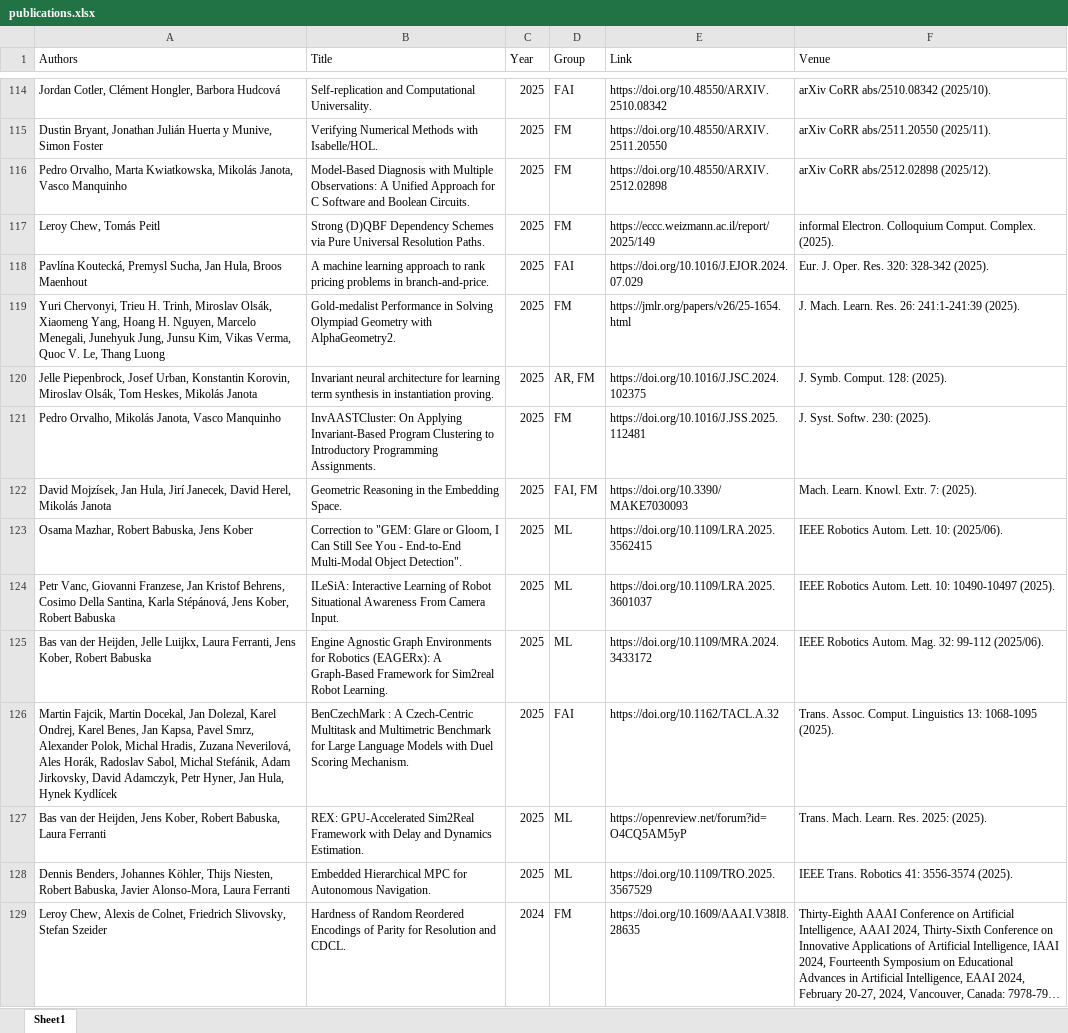
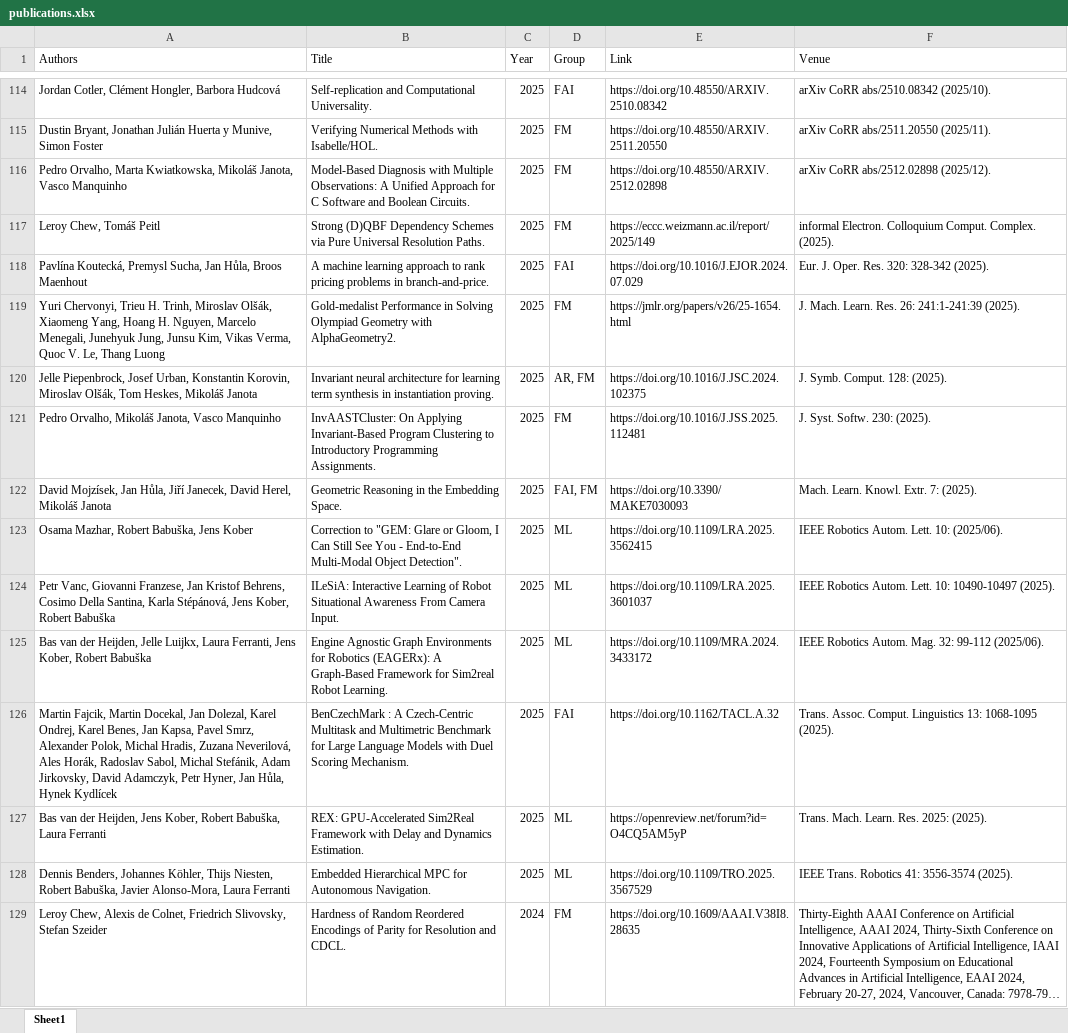
Before and after one commit to ai4reason/ai4reason.github.io, an Excel workbook: docs/download/publications.xlsx, sheet Sheet1, drawn as a sheet; only a part is shown, gaps mark what is left out; long unchanged cells end in …; values as stored, in another font and other column widths than the file's, no borders; the diff covers the shown part only; the diff names each change by its address in the sheet, - before the commit and + after, or states it on an @@ line.

```diff
--- a/docs/download/publications.xlsx (sheet Sheet1)
+++ b/docs/download/publications.xlsx (sheet Sheet1)
-A116 (Authors): …Marta Kwiatkowska, Mikolás Janota, Vasco…
+A116 (Authors): …Marta Kwiatkowska, Mikoláš Janota, Vasco…
-A117 (Authors): Leroy Chew, Tomás Peitl
+A117 (Authors): Leroy Chew, Tomáš Peitl
-A118 (Authors): …Sucha, Jan Hula, Broos Maenhout
+A118 (Authors): …Sucha, Jan Hůla, Broos Maenhout
-A119 (Authors): …Trinh, Miroslav Olsák, Xiaomeng Yang,…
+A119 (Authors): …Trinh, Miroslav Olšák, Xiaomeng Yang,…
-A120 (Authors): …Korovin, Miroslav Olsák, Tom Heskes, Mikolás Janota
+A120 (Authors): …Korovin, Miroslav Olšák, Tom Heskes, Mikoláš Janota
-A121 (Authors): Pedro Orvalho, Mikolás Janota, Vasco…
+A121 (Authors): Pedro Orvalho, Mikoláš Janota, Vasco…
-A122 (Authors): …Mojzísek, Jan Hula, Jirí Janecek, David Herel, Mikolás Janota
+A122 (Authors): …Mojzísek, Jan Hůla, Jiří Janecek, David Herel, Mikoláš Janota
-A123 (Authors): Osama Mazhar, Robert Babuska, Jens Kober
+A123 (Authors): Osama Mazhar, Robert Babuška, Jens Kober
-A124 (Authors): …Kober, Robert Babuska
+A124 (Authors): …Kober, Robert Babuška
-A125 (Authors): …Kober, Robert Babuska
+A125 (Authors): …Kober, Robert Babuška
-A126 (Authors): …Hyner, Jan Hula, Hynek Kydlícek
+A126 (Authors): …Hyner, Jan Hůla, Hynek Kydlícek
-A127 (Authors): …Kober, Robert Babuska, Laura Ferranti
+A127 (Authors): …Kober, Robert Babuška, Laura Ferranti
-A128 (Authors): …Niesten, Robert Babuska, Javier Alonso-Mora,…
+A128 (Authors): …Niesten, Robert Babuška, Javier Alonso-Mora,…
```
Also changed, not shown: 721 edited cells elsewhere in this sheet, 2 other files.
